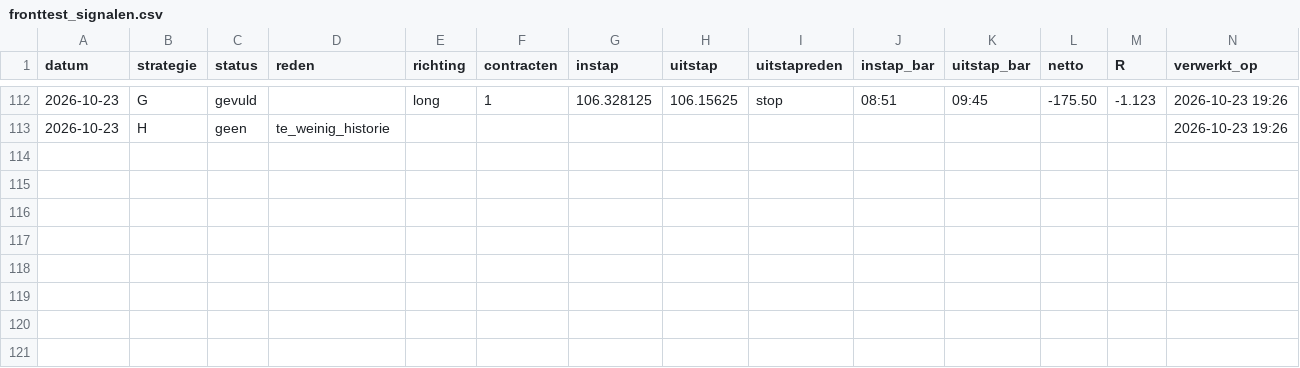
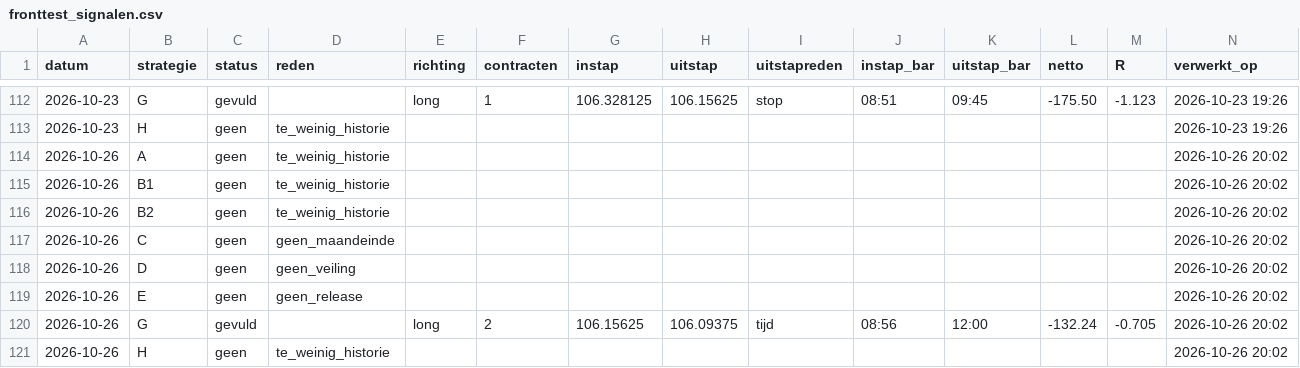
Before and after one commit to mylanreijnen2003-bot/TBotai, a CSV file: futures/zn_paper/logs/fronttest_signalen.csv, drawn as a sheet; only a part is shown, gaps mark what is left out.

Commit message:
zn fronttest 2026-10-27

```diff
--- a/futures/zn_paper/logs/fronttest_signalen.csv
+++ b/futures/zn_paper/logs/fronttest_signalen.csv
@@ -113 +113,9 @@ datum,strategie,status,reden,richting,contracten,instap,uitstap,uitstapreden,ins
 2026-10-23,H,geen,te_weinig_historie,,,,,,,,,,2026-10-23 19:26
+2026-10-26,A,geen,te_weinig_historie,,,,,,,,,,2026-10-26 20:02
+2026-10-26,B1,geen,te_weinig_historie,,,,,,,,,,2026-10-26 20:02
+2026-10-26,B2,geen,te_weinig_historie,,,,,,,,,,2026-10-26 20:02
+2026-10-26,C,geen,geen_maandeinde,,,,,,,,,,2026-10-26 20:02
+2026-10-26,D,geen,geen_veiling,,,,,,,,,,2026-10-26 20:02
+2026-10-26,E,geen,geen_release,,,,,,,,,,2026-10-26 20:02
+2026-10-26,G,gevuld,,long,2,106.15625,106.09375,tijd,08:56,12:00,-132.24,-0.705,2026-10-26 20:02
+2026-10-26,H,geen,te_weinig_historie,,,,,,,,,,2026-10-26 20:02
```
Also changed, not shown: futures/zn_paper/journal_bot.csv, 5 other files.
